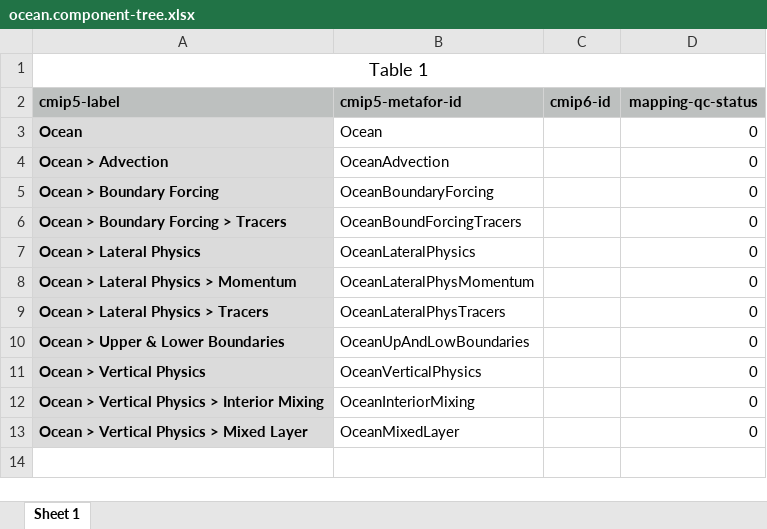
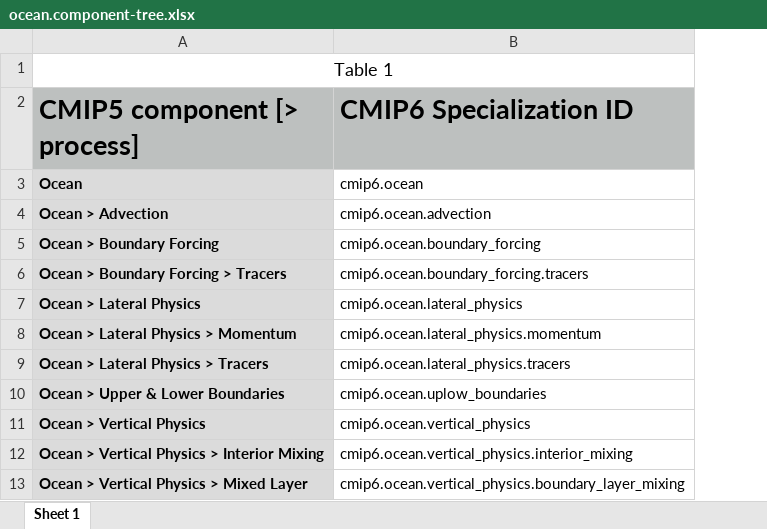
Before and after one commit to ES-DOC/esdoc-docs, an Excel workbook: cmip5/mappings/ocean/ocean.component-tree.xlsx, sheet Sheet 1, drawn as a sheet; values as stored, in another font and other column widths than the file's, no borders; removed rows and columns are numbered as before the commit, all else as after; the diff names each change by its address in the sheet, - before the commit and + after, or states it on an @@ line.

Commit message:
Latest cmip6 artefacts generated

```diff
--- a/cmip5/mappings/ocean/ocean.component-tree.xlsx (sheet Sheet 1)
+++ b/cmip5/mappings/ocean/ocean.component-tree.xlsx (sheet Sheet 1)
-column B (cmip5-metafor-id), rows 3-13: Ocean | OceanAdvection | OceanBoundaryForcing | OceanBoundForcingTracers | OceanLateralPhysics | OceanLateralPhysMomentum | OceanLateralPhysTracers | OceanUpAndLowBoundaries | OceanVerticalPhysics | OceanInteriorMixing | OceanMixedLayer
-column C (cmip6-id), empty
-column D (mapping-qc-status), rows 3-13: all 0
+column B (CMIP6 Specialization ID), rows 3-13: cmip6.ocean | cmip6.ocean.advection | cmip6.ocean.boundary_forcing | cmip6.ocean.boundary_forcing.tracers | cmip6.ocean.lateral_physics | cmip6.ocean.lateral_physics.momentum | cmip6.ocean.lateral_physics.tracers | cmip6.ocean.uplow_boundaries | cmip6.ocean.vertical_physics | cmip6.ocean.vertical_physics.interior_mixing | cmip6.ocean.vertical_physics.boundary_layer_mixing
-A2: cmip5-label
+A2: CMIP5 component [> process]
@@ A2 text size: larger @@
```
Also changed, not shown: 48 other files.
